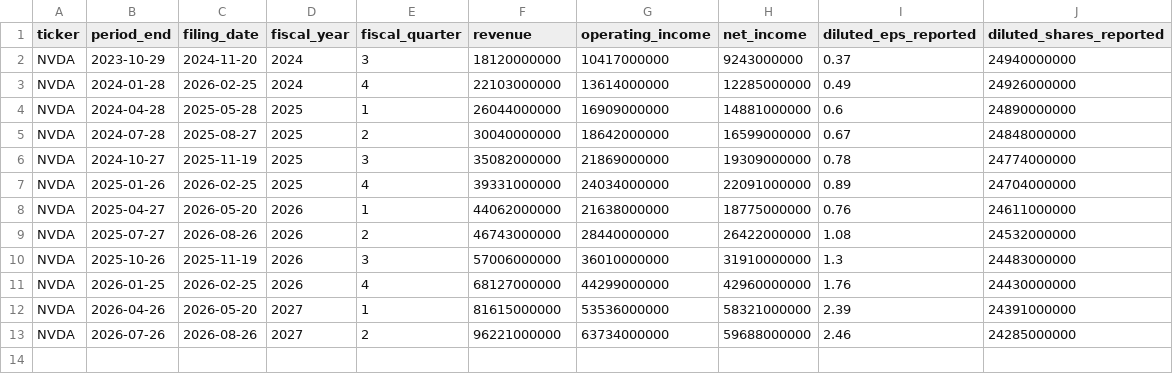
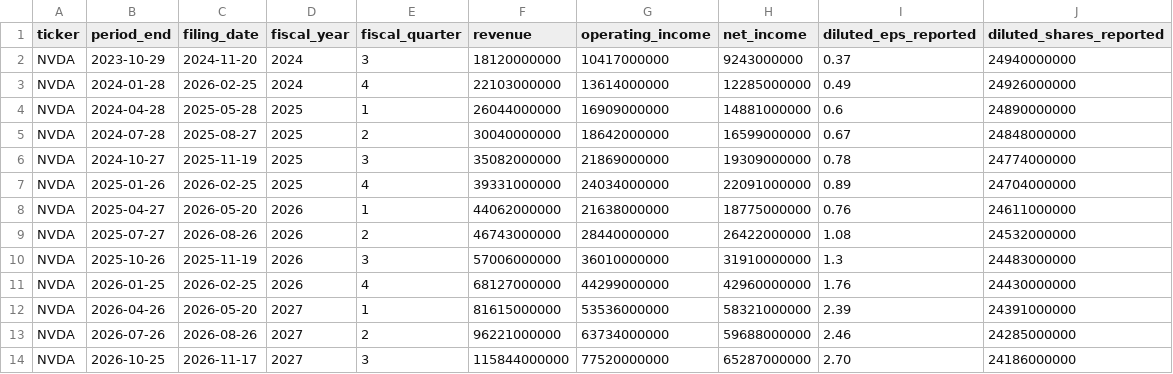
Before and after one commit to whiterosecoffee/_BASKET, a CSV file: research/models/rotation/fundamentals/NVDA_quarterly.csv, drawn as a sheet.

```diff
--- a/research/models/rotation/fundamentals/NVDA_quarterly.csv
+++ b/research/models/rotation/fundamentals/NVDA_quarterly.csv
@@ -13 +13,2 @@ NVDA,2026-04-26,2026-05-20,2027,1,81615000000,53536000000,58321000000,2.39,24391
 NVDA,2026-07-26,2026-08-26,2027,2,96221000000,63734000000,59688000000,2.46,24285000000
+NVDA,2026-10-25,2026-11-17,2027,3,115844000000,77520000000,65287000000,2.70,24186000000
```
Also changed, not shown: research/models/rotation/ratios.csv, 16 other files.
